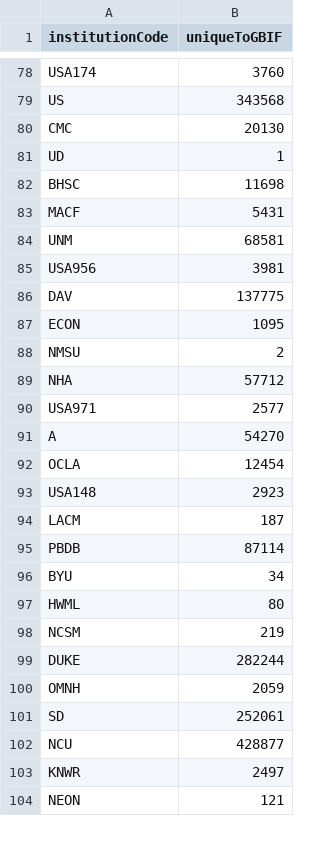
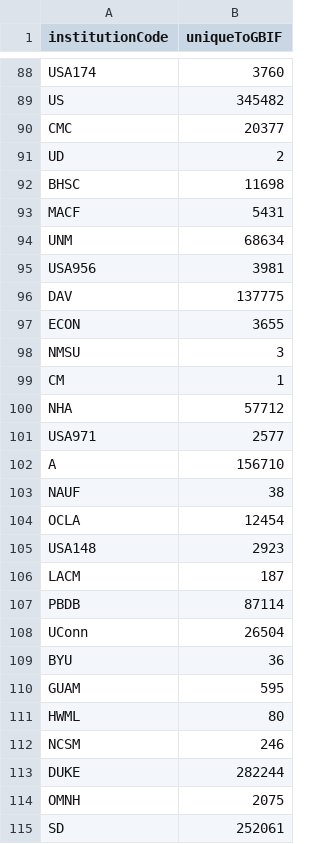
Before and after one commit to dshorthouse/us_plants_digitization_status, a CSV file: gbif_idigbio_comparisons/uniqueToGBIF.csv/part-00000-152c3e61-8f99-4970-8ed6-3e86eb524027-c000.csv (was gbif_idigbio_comparisons/uniqueToGBIF.csv/part-00000-f7b7ac11-6d14-485d-b267-f561b250854f-c000.csv), drawn as a sheet; only a part is shown, gaps mark what is left out; the shorter side is filled out with more unchanged rows; addresses are those after the commit; the diff covers the shown part only; the diff names each change by its address in the sheet, - before the commit and + after, or states it on an @@ line.

```diff
--- a/gbif_idigbio_comparisons/uniqueToGBIF.csv/part-00000-f7b7ac11-6d14-485d-b267-f561b250854f-c000.csv
+++ b/gbif_idigbio_comparisons/uniqueToGBIF.csv/part-00000-152c3e61-8f99-4970-8ed6-3e86eb524027-c000.csv
-B89 (uniqueToGBIF): 343568
+B89 (uniqueToGBIF): 345482
-B90 (uniqueToGBIF): 20130
+B90 (uniqueToGBIF): 20377
-B91 (uniqueToGBIF): 1
+B91 (uniqueToGBIF): 2
-B94 (uniqueToGBIF): 68581
+B94 (uniqueToGBIF): 68634
-B97 (uniqueToGBIF): 1095
+B97 (uniqueToGBIF): 3655
-B98 (uniqueToGBIF): 2
+B98 (uniqueToGBIF): 3
+row 99: CM | 1
-B102 (uniqueToGBIF): 54270
+B102 (uniqueToGBIF): 156710
+row 103: NAUF | 38
+row 108: UConn | 26504
-B109 (uniqueToGBIF): 34
+B109 (uniqueToGBIF): 36
+row 110: GUAM | 595
-B112 (uniqueToGBIF): 219
+B112 (uniqueToGBIF): 246
-B114 (uniqueToGBIF): 2059
+B114 (uniqueToGBIF): 2075
```
Also changed, not shown: 16 added rows, 2 removed rows and 32 edited cells elsewhere in this file, 8 other files.
